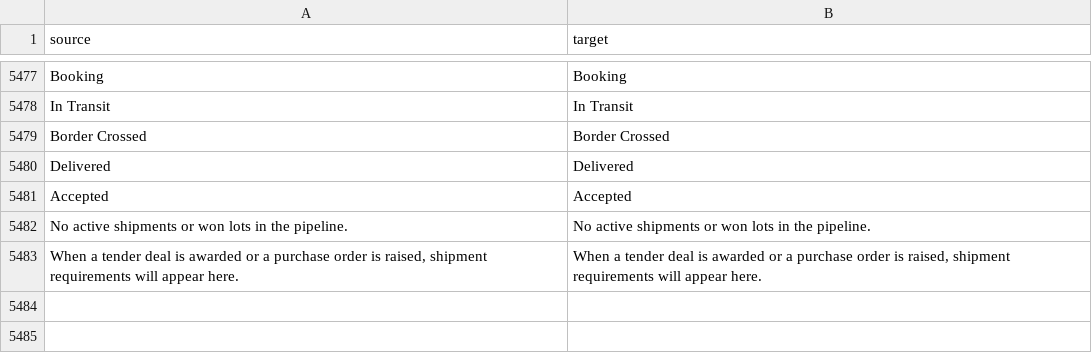
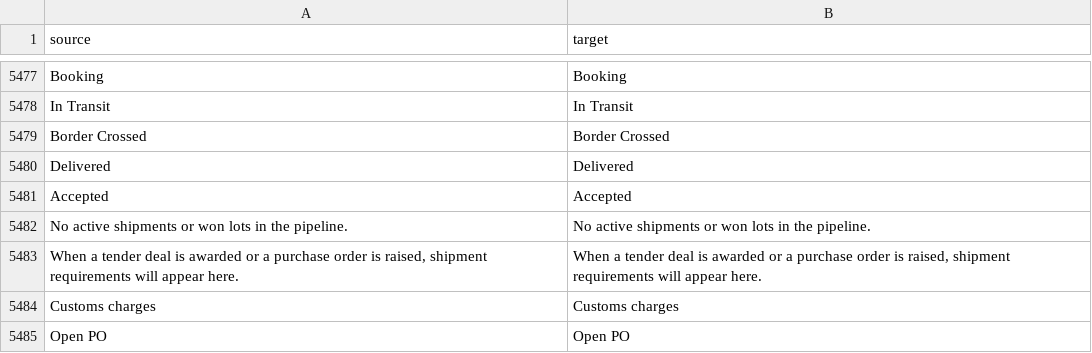
Before and after one commit to zvictory/stabler, a CSV file: stabler/translations/en.csv, drawn as a sheet; only a part is shown, gaps mark what is left out; the diff names each change by its address in the sheet, - before the commit and + after, or states it on an @@ line.

```diff
--- a/stabler/translations/en.csv
+++ b/stabler/translations/en.csv
+row 5484: Customs charges | Customs charges
+row 5485: Open PO | Open PO
```
Also changed, not shown: stabler/translations/ru.csv, stabler/translations/tr.csv, 2 other files.
